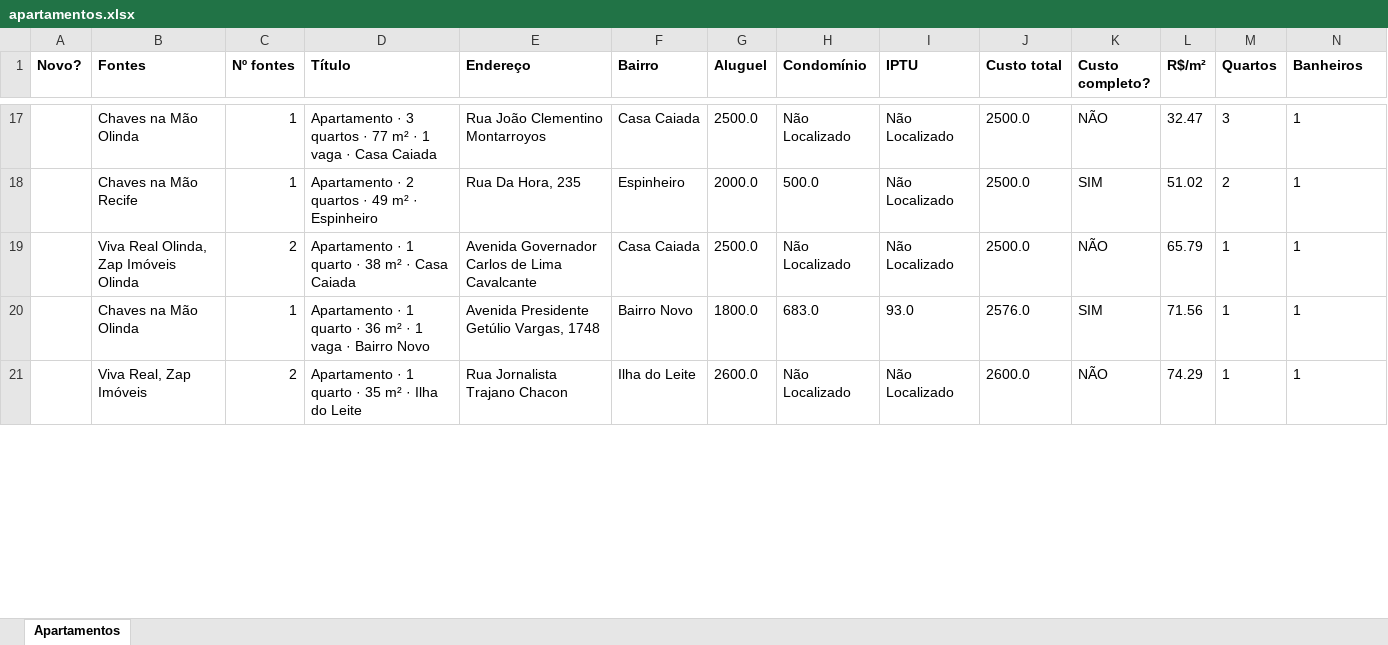
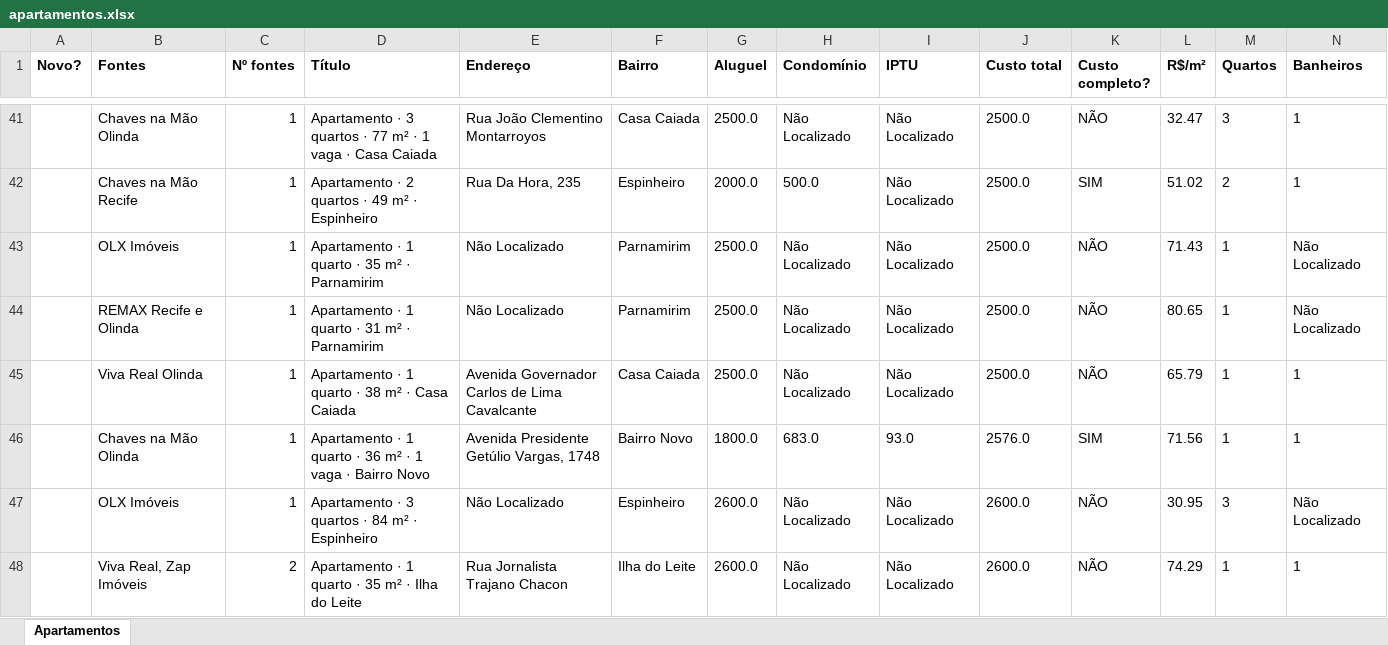
Before and after one commit to jlfig13/busca-imovel, an Excel workbook: saida/apartamentos.xlsx, sheet Apartamentos, drawn as a sheet; only a part is shown, gaps mark what is left out; values as stored, in another font and other column widths than the file's, no borders; addresses are those after the commit; rows hold the shown columns only; the diff covers the shown part only; the diff names each change by its address in the sheet, - before the commit and + after, or states it on an @@ line.

```diff
--- a/saida/apartamentos.xlsx (sheet Apartamentos)
+++ b/saida/apartamentos.xlsx (sheet Apartamentos)
+row 43:  | OLX Imóveis | 1 | Apartamento · 1 quarto · 35 m² · Parnamirim | Não Localizado | Parnamirim | 2500.0 | Não Localizado | Não Localizado | 2500.0 | NÃO | 71.43 | 1 | Não Localizado
+row 44:  | REMAX Recife e Olinda | 1 | Apartamento · 1 quarto · 31 m² · Parnamirim | Não Localizado | Parnamirim | 2500.0 | Não Localizado | Não Localizado | 2500.0 | NÃO | 80.65 | 1 | Não Localizado
-B45 (Fontes): Viva Real Olinda, Zap Imóveis Olinda
+B45 (Fontes): Viva Real Olinda
-C45 (Nº fontes): 2
+C45 (Nº fontes): 1
+row 47:  | OLX Imóveis | 1 | Apartamento · 3 quartos · 84 m² · Espinheiro | Não Localizado | Espinheiro | 2600.0 | Não Localizado | Não Localizado | 2600.0 | NÃO | 30.95 | 3 | Não Localizado
```
Also changed, not shown: 46 added rows, 7 removed rows and 97 edited cells elsewhere in this sheet, 1 other file.
